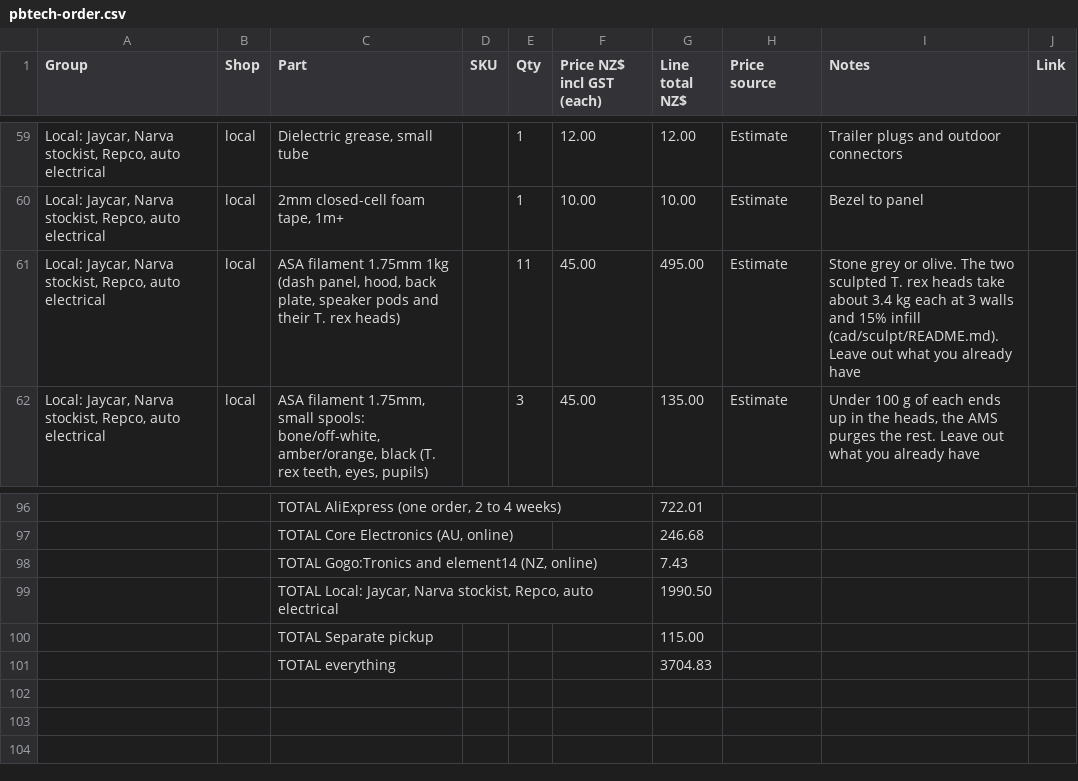
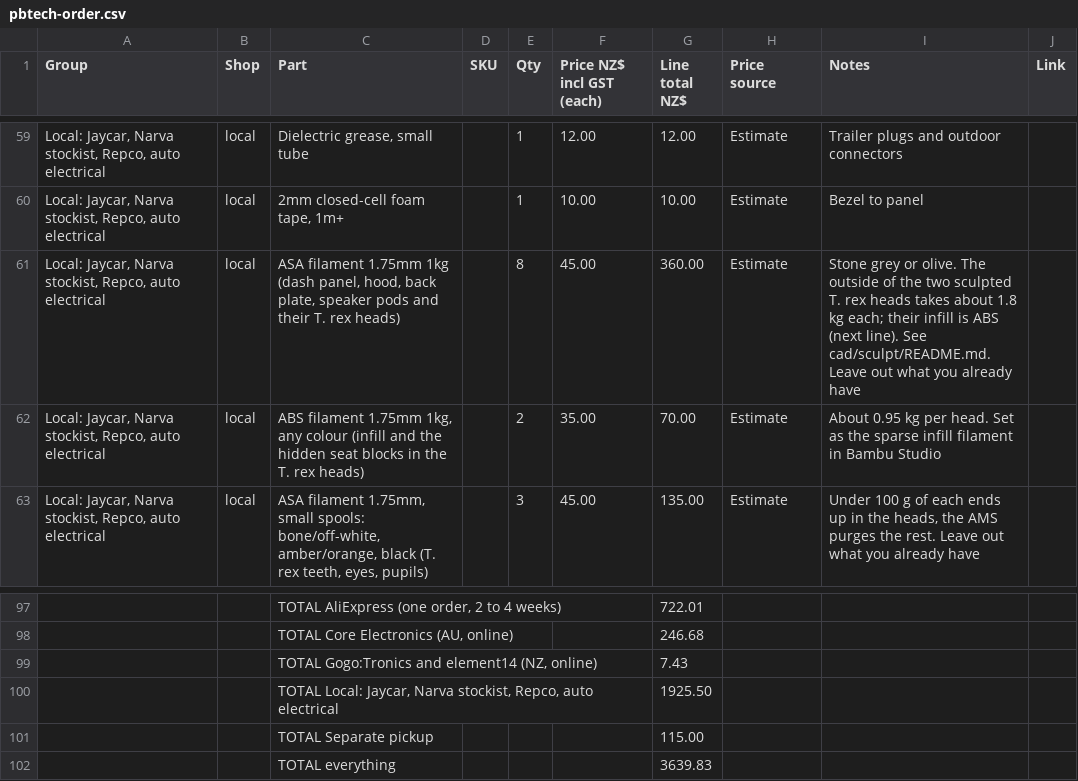
Before and after one commit to electrumnz/TERYXDACTL, a CSV file: docs/pbtech-order.csv, drawn as a sheet; only a part is shown, gaps mark what is left out; addresses are those after the commit; the diff names each change by its address in the sheet, - before the commit and + after, or states it on an @@ line.

```diff
--- a/docs/pbtech-order.csv
+++ b/docs/pbtech-order.csv
-E61 (Qty): 11
+E61 (Qty): 8
-G61 (Line total NZ$): 495.00
+G61 (Line total NZ$): 360.00
-I61 (Notes): …olive. The two sculpted T. rex heads take about 3.4 kg each at 3 walls and 15% infill (cad/sculpt/README.md). Leave out…
+I61 (Notes): …olive. The outside of the two sculpted T. rex heads takes about 1.8 kg each; their infill is ABS (next line). See cad/sculpt/README.md. Leave out…
+row 62: Local: Jaycar, Narva stockist, Repco, auto electrical | local | ABS filament 1.75mm 1kg, any colour (infill and the hidden seat blocks in the T. rex heads) |  | 2 | 35.00 | 70.00 | Estimate | About 0.95 kg per head. Set as the sparse infill filament in Bambu Studio
-G100 (Line total NZ$): 1990.50
+G100 (Line total NZ$): 1925.50
-G102 (Line total NZ$): 3704.83
+G102 (Line total NZ$): 3639.83
```
Also changed, not shown: 8 other files.
